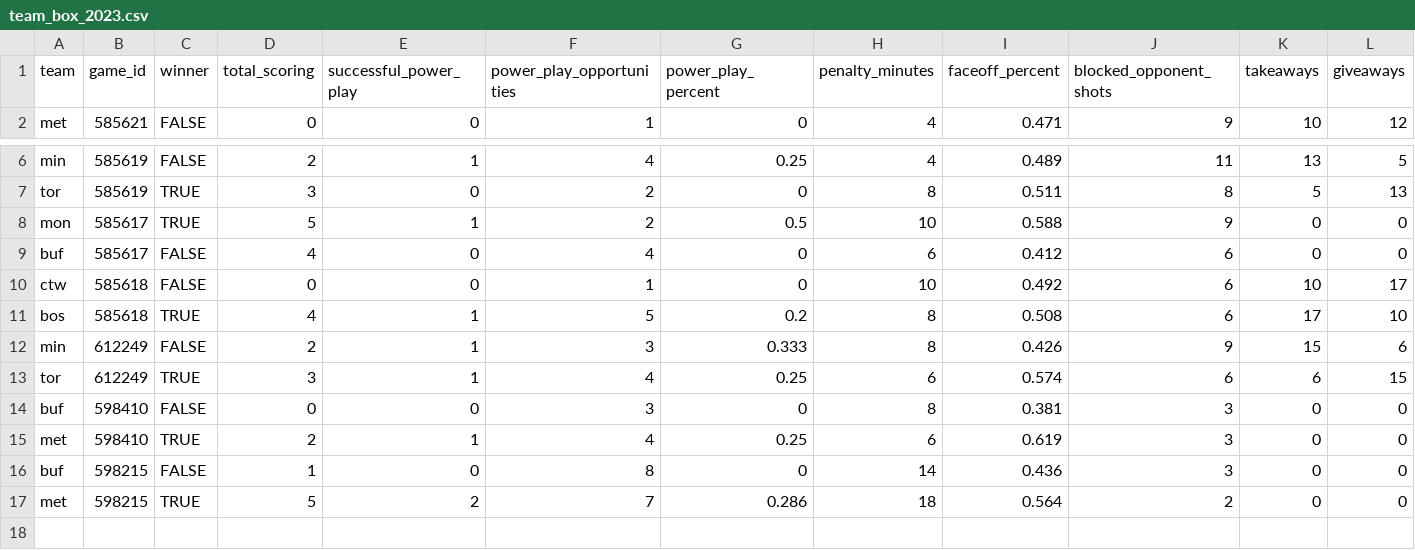
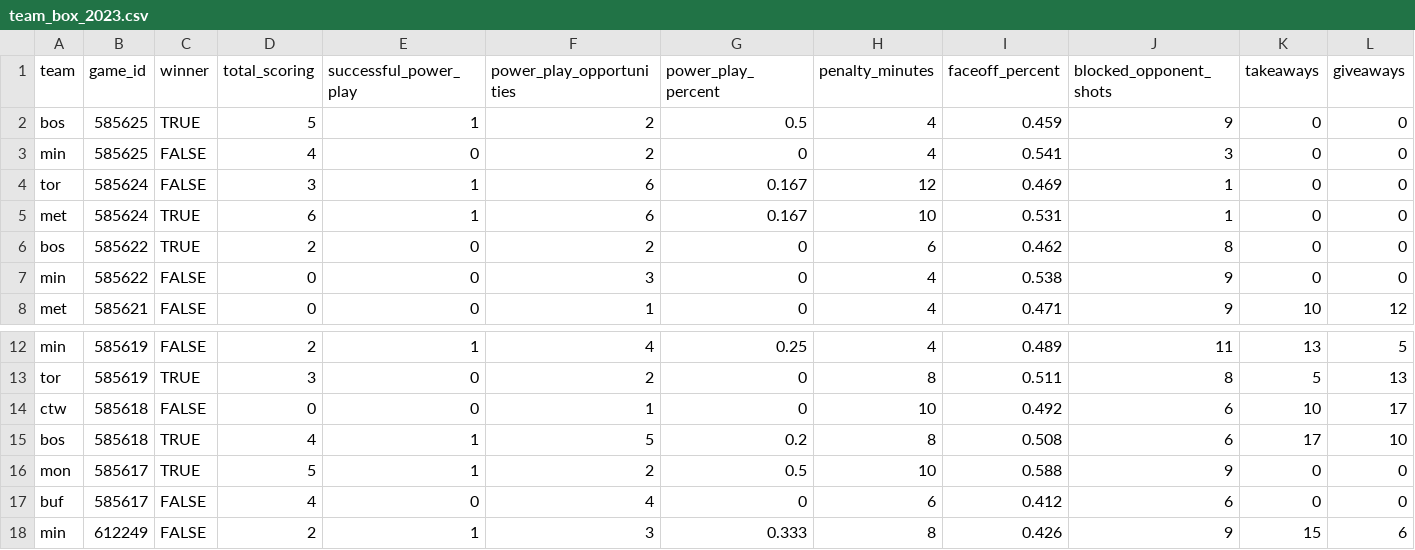
Before and after one commit to sportsdataverse/fastRhockey-data, a CSV file: phf/team_box/csv/team_box_2023.csv, drawn as a sheet; only a part is shown, gaps mark what is left out; the shorter side is filled out with more unchanged rows; rows hold the shown columns only; the diff names each change by its address in the sheet, - before the commit and + after, or states it on an @@ line.

Commit message:
PHF Play-by-Play and Schedules update (Start: 2023 End: 2023)

```diff
--- a/phf/team_box/csv/team_box_2023.csv
+++ b/phf/team_box/csv/team_box_2023.csv
+row 2: bos | 585625 | TRUE | 5 | 1 | 2 | 0.5 | 4 | 0.459 | 9 | 0 | 0
+row 3: min | 585625 | FALSE | 4 | 0 | 2 | 0 | 4 | 0.541 | 3 | 0 | 0
+row 4: tor | 585624 | FALSE | 3 | 1 | 6 | 0.167 | 12 | 0.469 | 1 | 0 | 0
+row 5: met | 585624 | TRUE | 6 | 1 | 6 | 0.167 | 10 | 0.531 | 1 | 0 | 0
+row 6: bos | 585622 | TRUE | 2 | 0 | 2 | 0 | 6 | 0.462 | 8 | 0 | 0
+row 7: min | 585622 | FALSE | 0 | 0 | 3 | 0 | 4 | 0.538 | 9 | 0 | 0
@@ row 10 moved to row 14: ctw @@
@@ row 11 moved to row 15: bos @@
```
Also changed, not shown: 30 other files.
